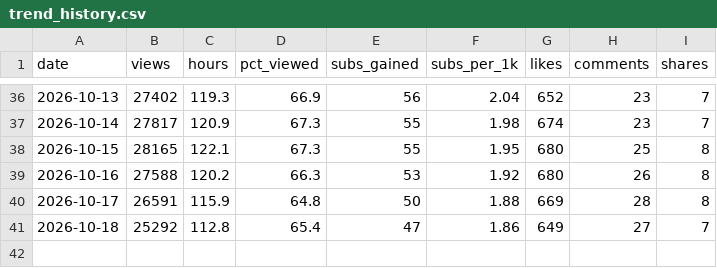
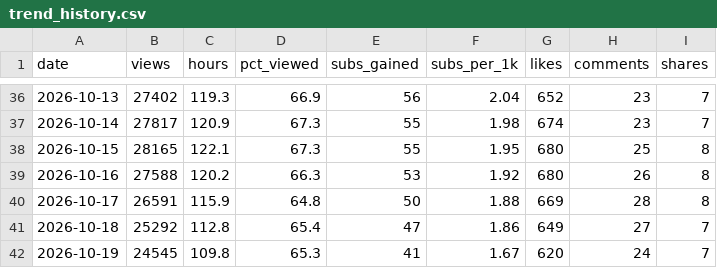
Before and after one commit to islamfatema/faru-autopilot, a CSV file: analytics/trend_history.csv, drawn as a sheet; only a part is shown, gaps mark what is left out; the diff names each change by its address in the sheet, - before the commit and + after, or states it on an @@ line.

Commit message:
insights: history [skip ci]

```diff
--- a/analytics/trend_history.csv
+++ b/analytics/trend_history.csv
+row 42: 2026-10-19 | 24545 | 109.8 | 65.3 | 41 | 1.67 | 620 | 24 | 7
```
Also changed, not shown: 1 other file.
